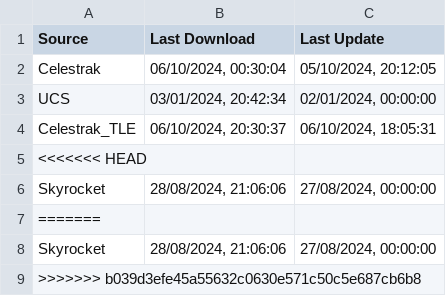
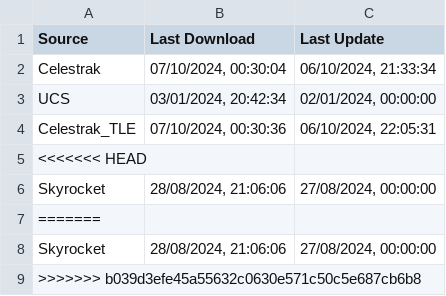
Before and after one commit to pseud-acc/SatTrack, a CSV file: dat/meta/last_data_update.csv, drawn as a sheet.

Commit message:
Satellite catalogue and TLE data updated

```diff
--- a/dat/meta/last_data_update.csv
+++ b/dat/meta/last_data_update.csv
@@ -1,5 +1,5 @@
 Source,Last Download,Last Update
-Celestrak,"06/10/2024, 00:30:04","05/10/2024, 20:12:05"
+Celestrak,"07/10/2024, 00:30:04","06/10/2024, 21:33:34"
 UCS,"03/01/2024, 20:42:34","02/01/2024, 00:00:00"
-Celestrak_TLE,"06/10/2024, 20:30:37","06/10/2024, 18:05:31"
+Celestrak_TLE,"07/10/2024, 00:30:36","06/10/2024, 22:05:31"
 <<<<<<< HEAD,,
```
Also changed, not shown: 4 other files.
